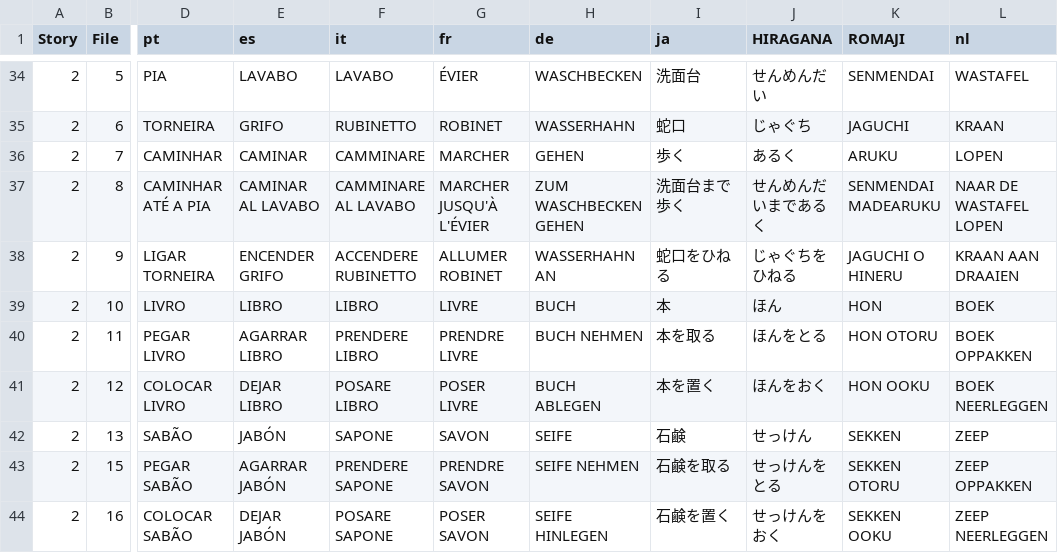
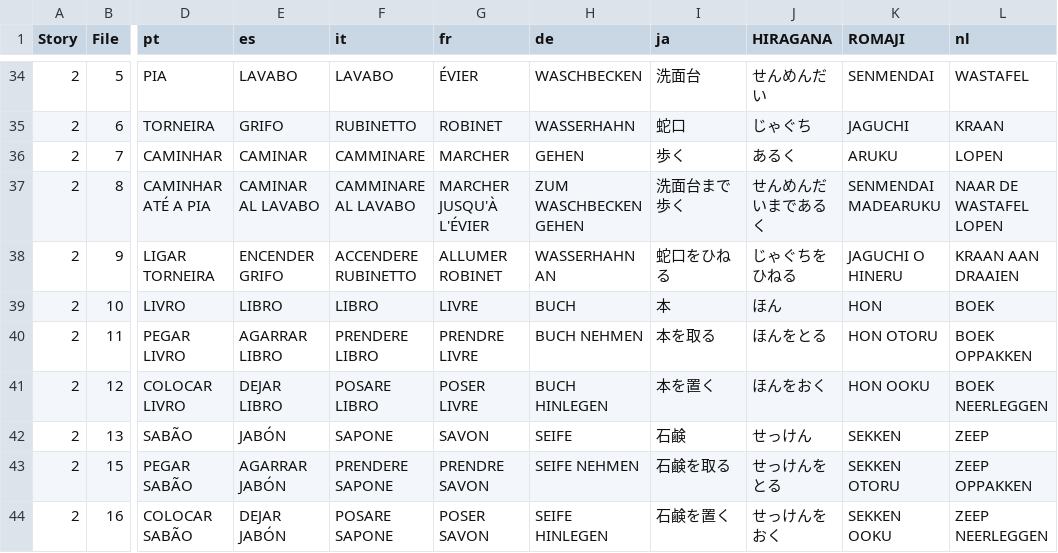
Before and after one commit to superduperdataengineer-eng/etninja, a CSV file: public/actionCSV/VocabularyCSV.csv, drawn as a sheet; only a part is shown, gaps mark what is left out; the diff names each change by its address in the sheet, - before the commit and + after, or states it on an @@ line.

Commit message:
abhinlegen mishap for buch

```diff
--- a/public/actionCSV/VocabularyCSV.csv
+++ b/public/actionCSV/VocabularyCSV.csv
-H41 (de): BUCH ABLEGEN
+H41 (de): BUCH HINLEGEN
```
